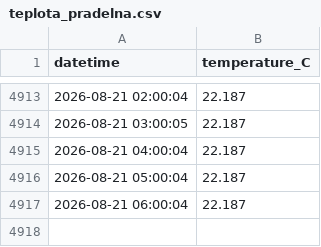
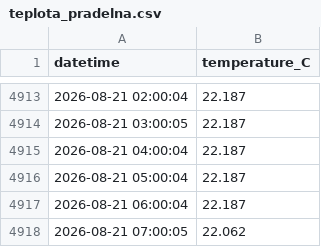
Before and after one commit to MarekCoderslab/Teploty_kotle, a CSV file: data/teplota_pradelna.csv, drawn as a sheet; only a part is shown, gaps mark what is left out; the diff names each change by its address in the sheet, - before the commit and + after, or states it on an @@ line.

```diff
--- a/data/teplota_pradelna.csv
+++ b/data/teplota_pradelna.csv
+row 4918: 2026-08-21 07:00:05 | 22.062
```
Also changed, not shown: 1 other file.
